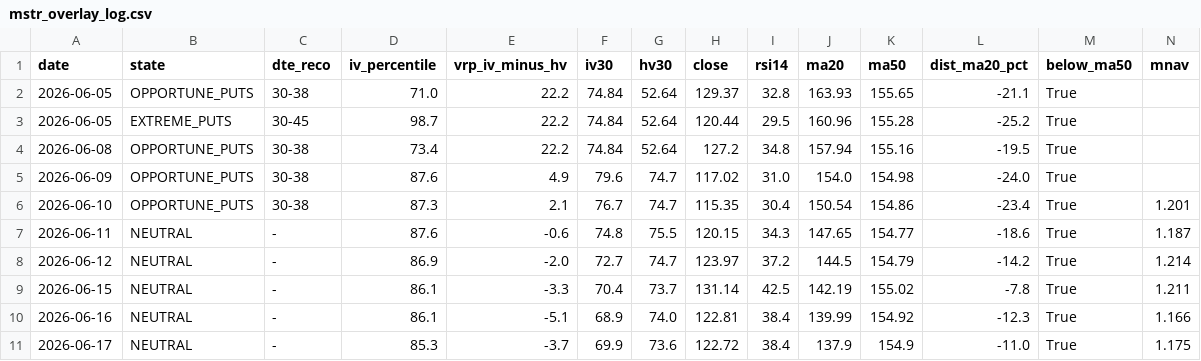
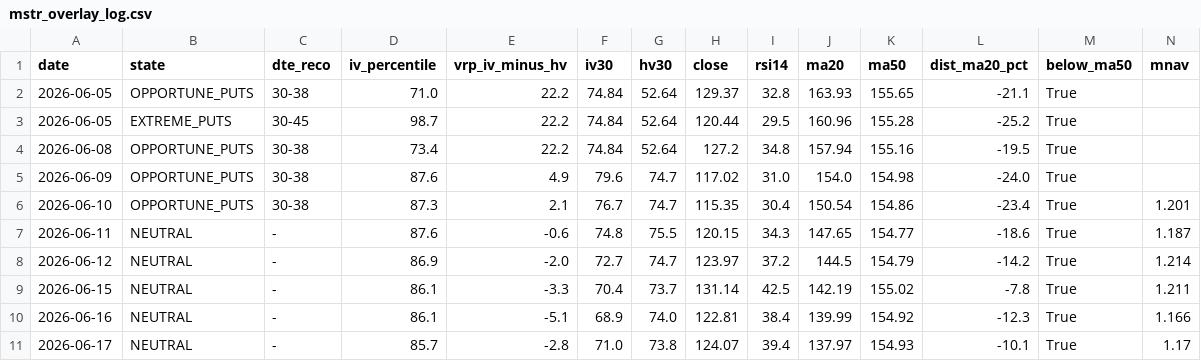
Before and after one commit to rellitch/mstr-overlay, a CSV file: mstr_overlay_log.csv, drawn as a sheet; only a part is shown; removed rows and columns are numbered as before the commit, all else as after; rows hold the shown columns only; the diff names each change by its address in the sheet, - before the commit and + after, or states it on an @@ line.

```diff
--- a/mstr_overlay_log.csv
+++ b/mstr_overlay_log.csv
-row 11: 2026-06-17 | NEUTRAL | - | 85.3 | -3.7 | 69.9 | 73.6 | 122.72 | 38.4 | 137.9 | 154.9 | -11.0 | True | 1.175
+row 11: 2026-06-17 | NEUTRAL | - | 85.7 | -2.8 | 71.0 | 73.8 | 124.07 | 39.4 | 137.97 | 154.93 | -10.1 | True | 1.17
```
Also changed, not shown: 1 other file.
